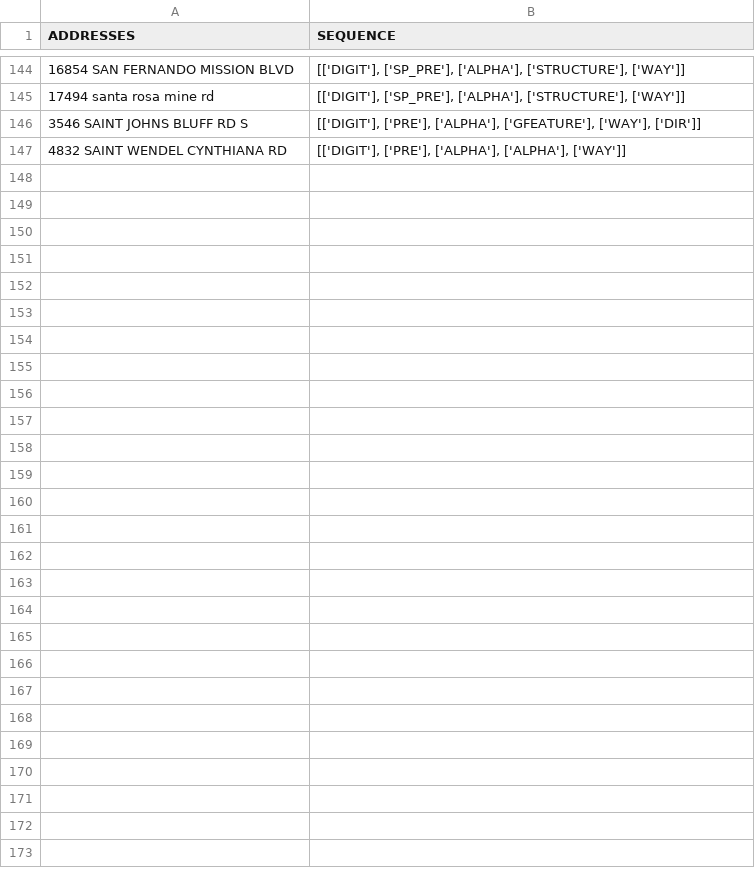
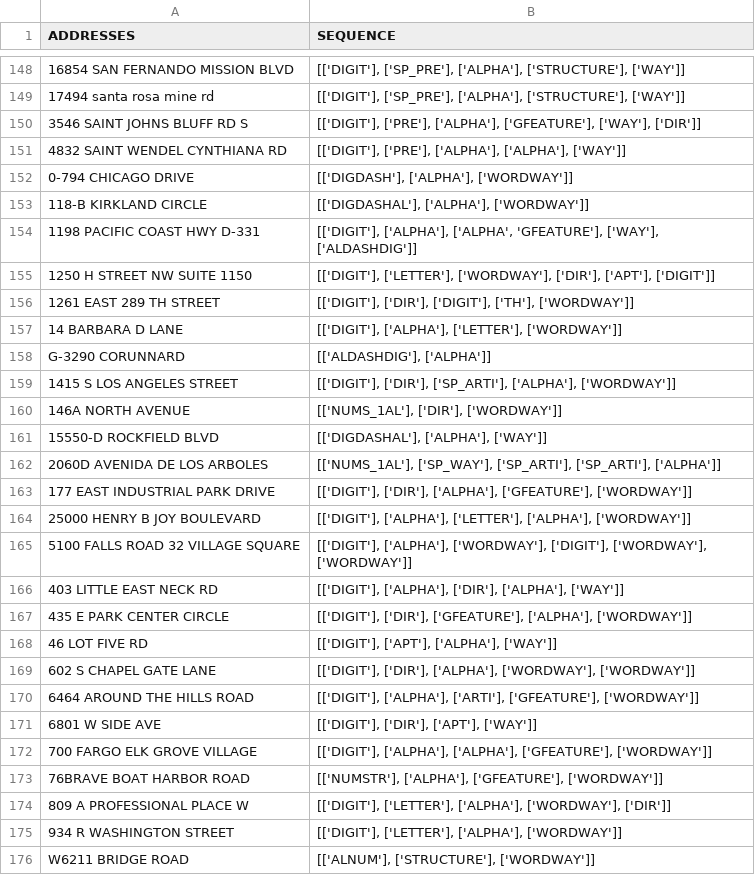
Before and after one commit to Niarfe/sandbox, a CSV file: data/address_bases.csv, drawn as a sheet; only a part is shown, gaps mark what is left out; the diff covers the shown part only; the diff names each change by its address in the sheet, - before the commit and + after, or states it on an @@ line.

Commit message:
tests passing for extra new addresses

```diff
--- a/data/address_bases.csv
+++ b/data/address_bases.csv
+row 152: 0-794 CHICAGO DRIVE | [['DIGDASH'], ['ALPHA'], ['WORDWAY']]
+row 153: 118-B KIRKLAND CIRCLE | [['DIGDASHAL'], ['ALPHA'], ['WORDWAY']]
+row 154: 1198 PACIFIC COAST HWY D-331 | [['DIGIT'], ['ALPHA'], ['ALPHA', 'GFEATURE'], ['WAY'], ['ALDASHDIG']]
+row 155: 1250 H STREET NW SUITE 1150 | [['DIGIT'], ['LETTER'], ['WORDWAY'], ['DIR'], ['APT'], ['DIGIT']]
+row 156: 1261 EAST 289 TH STREET | [['DIGIT'], ['DIR'], ['DIGIT'], ['TH'], ['WORDWAY']]
+row 157: 14 BARBARA D LANE | [['DIGIT'], ['ALPHA'], ['LETTER'], ['WORDWAY']]
+row 158: G-3290 CORUNNARD | [['ALDASHDIG'], ['ALPHA']]
+row 159: 1415 S LOS ANGELES STREET | [['DIGIT'], ['DIR'], ['SP_ARTI'], ['ALPHA'], ['WORDWAY']]
+row 160: 146A NORTH AVENUE | [['NUMS_1AL'], ['DIR'], ['WORDWAY']]
+row 161: 15550-D ROCKFIELD BLVD | [['DIGDASHAL'], ['ALPHA'], ['WAY']]
+row 162: 2060D AVENIDA DE LOS ARBOLES | [['NUMS_1AL'], ['SP_WAY'], ['SP_ARTI'], ['SP_ARTI'], ['ALPHA']]
+row 163: 177 EAST INDUSTRIAL PARK DRIVE | [['DIGIT'], ['DIR'], ['ALPHA'], ['GFEATURE'], ['WORDWAY']]
+row 164: 25000 HENRY B JOY BOULEVARD | [['DIGIT'], ['ALPHA'], ['LETTER'], ['ALPHA'], ['WORDWAY']]
+row 165: 5100 FALLS ROAD 32 VILLAGE SQUARE | [['DIGIT'], ['ALPHA'], ['WORDWAY'], ['DIGIT'], ['WORDWAY'], ['WORDWAY']]
+row 166: 403 LITTLE EAST NECK RD | [['DIGIT'], ['ALPHA'], ['DIR'], ['ALPHA'], ['WAY']]
+row 167: 435 E PARK CENTER CIRCLE | [['DIGIT'], ['DIR'], ['GFEATURE'], ['ALPHA'], ['WORDWAY']]
+row 168: 46 LOT FIVE RD | [['DIGIT'], ['APT'], ['ALPHA'], ['WAY']]
+row 169: 602 S CHAPEL GATE LANE | [['DIGIT'], ['DIR'], ['ALPHA'], ['WORDWAY'], ['WORDWAY']]
+row 170: 6464 AROUND THE HILLS ROAD | [['DIGIT'], ['ALPHA'], ['ARTI'], ['GFEATURE'], ['WORDWAY']]
+row 171: 6801 W SIDE AVE | [['DIGIT'], ['DIR'], ['APT'], ['WAY']]
+row 172: 700 FARGO ELK GROVE VILLAGE | [['DIGIT'], ['ALPHA'], ['ALPHA'], ['GFEATURE'], ['WORDWAY']]
+row 173: 76BRAVE BOAT HARBOR ROAD | [['NUMSTR'], ['ALPHA'], ['GFEATURE'], ['WORDWAY']]
+row 174: 809 A PROFESSIONAL PLACE W | [['DIGIT'], ['LETTER'], ['ALPHA'], ['WORDWAY'], ['DIR']]
+row 175: 934 R WASHINGTON STREET | [['DIGIT'], ['LETTER'], ['ALPHA'], ['WORDWAY']]
+row 176: W6211 BRIDGE ROAD | [['ALNUM'], ['STRUCTURE'], ['WORDWAY']]
```
Also changed, not shown: 4 added rows and 1 edited cell elsewhere in this file, data/address_suite.csv, data/words_gfeatures.csv, 9 other files.
